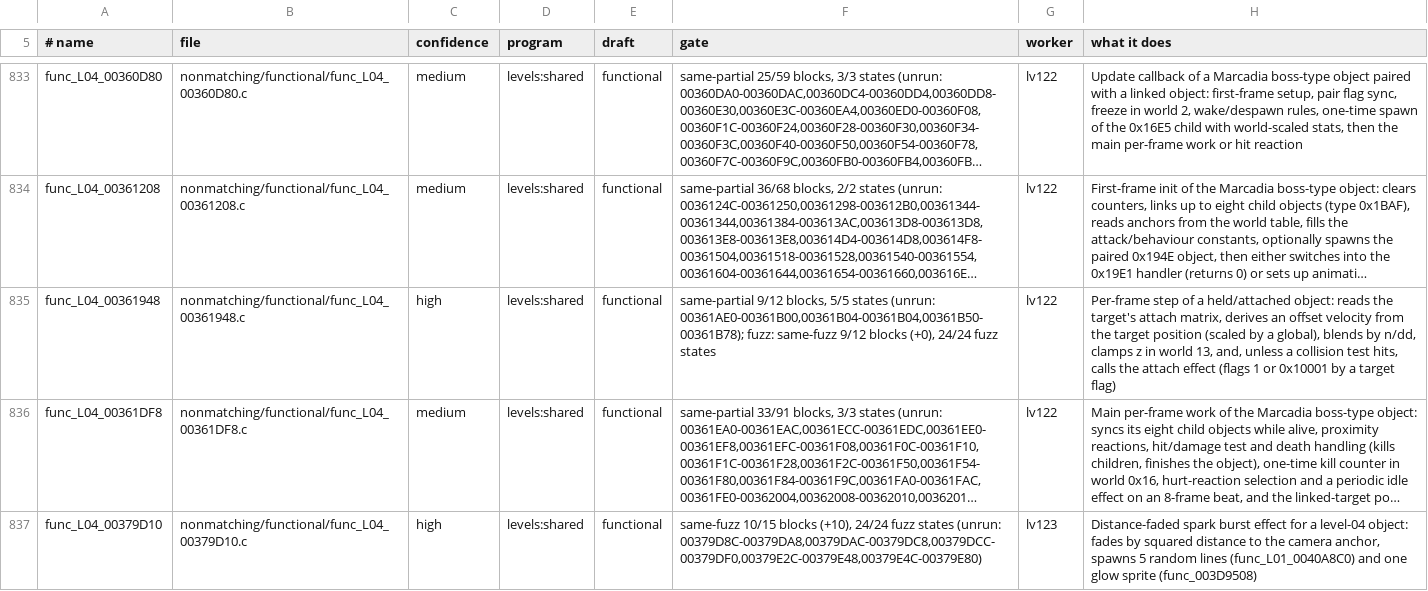
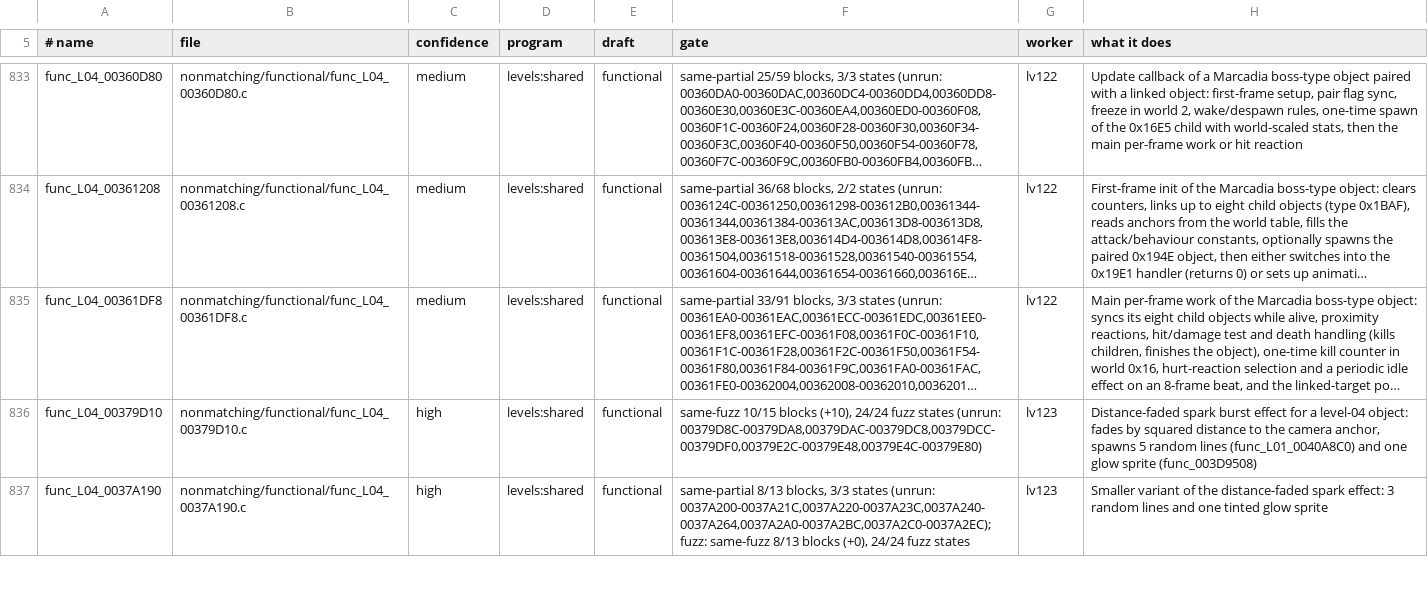
Before and after one commit to Promises/rac3-decomp, a TSV file: nonmatching/functional.tsv, drawn as a sheet; only a part is shown, gaps mark what is left out; the shorter side is filled out with more unchanged rows; long unchanged cells end in …; the diff names each change by its address in the sheet, - before the commit and + after, or states it on an @@ line.

Commit message:
feat(levels): match func_L04_00361948
func_L04_00361948 (L04_00360D80.c, 648 bytes, levels 04, 09, 12, 13,
16, 18, 22, 26 and 29) was a 5-word near miss with the divs_nops row:
the two quadword copies `a = m[3]; b = m[0];` were issued in the wrong
order. The block now declares func_L01_003A8CF0 with the return type of
its own definition (`u8 *`, src/levels/shared/L01_003A4970.c), where
the draft had void; that alone puts the copies in retail's order.
func_003A52A0 is declared without a prototype, because the file's later
block declares it with a Moby_00360D80 pointer.

The draft, the functional draft and both rows are removed.

Verified:
- tools/check.py src/levels/shared/L04_00360D80.c --no-context at
  level_04, 09, 12, 13, 16, 18, 22, 26 and 29: MATCH at all 9 places;
  the extracted block with the file's context: MATCH at all 9, and
  with --no-context at 04: MATCH.
- The file's other 7 C functions at level 04 (--no-context): MATCH.
- Seeded negative (0.66 for the 0.65 scale): 2 diff. Without the
  divs_nops row: 69 diff.
- --version us: 4 diff at 04 and 09 (the 1/60 frame time for 1/50);
  not ported here.

```diff
--- a/nonmatching/functional.tsv
+++ b/nonmatching/functional.tsv
-row 835: func_L04_00361948 | nonmatching/functional/func_L04_00361948.c | high | levels:shared | functional | same-partial 9/12 blocks, 5/5 states (unrun: 00361AE0-00361B00,00361B04-00361B04,00361B50-00361B78); fuzz: same-fuzz 9/12 blocks (+0), 24/24 fuzz states | lv122 | Per-frame step of a held/attached object: reads the target's attach matrix, derives an offset velocity from the target position (scaled by a global), blends by n/dd, clamps z in world 13, and, unless a collision test hits, calls the attach effect (flags 1 or 0x10001 by a target flag)
```
Also changed, not shown: 4 other files.
